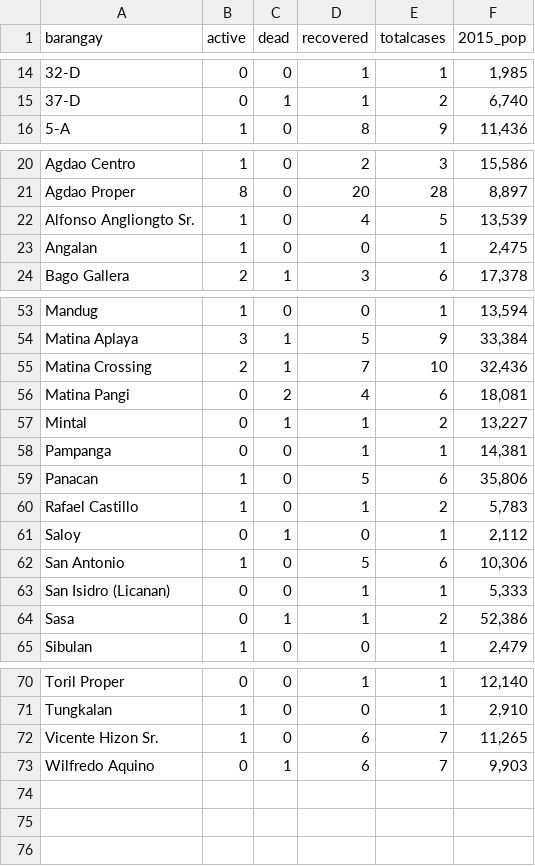
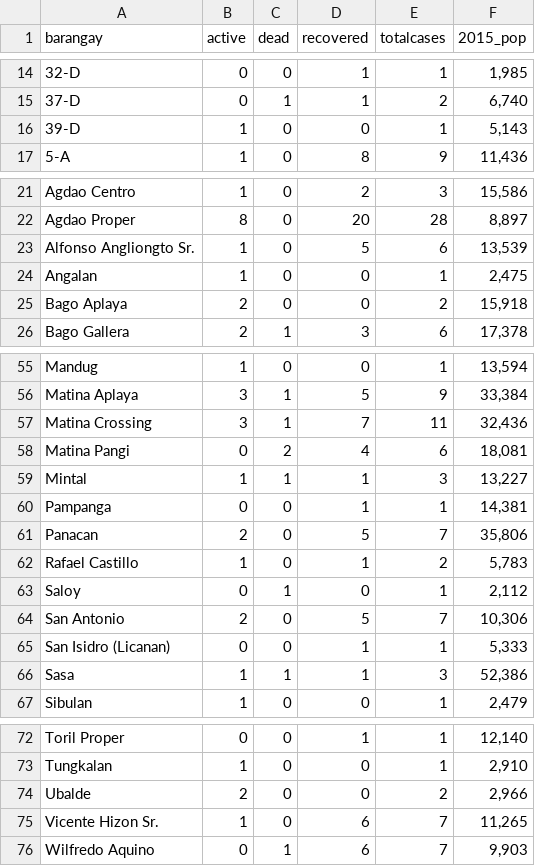
Before and after one commit to djmacao/Covid-19, a CSV file: Covid_Davao_Data/covid_dohdr_locations.csv, drawn as a sheet; only a part is shown, gaps mark what is left out; the diff covers the shown part only.

```diff
--- a/Covid_Davao_Data/covid_dohdr_locations.csv
+++ b/Covid_Davao_Data/covid_dohdr_locations.csv
@@ -15,2 +15,3 @@ barangay,active,dead,recovered,totalcases,2015_pop
 37-D,0,1,1,2,"6,740"
+39-D,1,0,0,1,"5,143"
 5-A,1,0,8,9,"11,436"
@@ -21,4 +22,5 @@ Agdao Centro,1,0,2,3,"15,586"
 Agdao Proper,8,0,20,28,"8,897"
-Alfonso Angliongto Sr.,1,0,4,5,"13,539"
+Alfonso Angliongto Sr.,1,0,5,6,"13,539"
 Angalan,1,0,0,1,"2,475"
+Bago Aplaya,2,0,0,2,"15,918"
 Bago Gallera,2,1,3,6,"17,378"
@@ -54,12 +56,12 @@ Mandug,1,0,0,1,"13,594"
 Matina Aplaya,3,1,5,9,"33,384"
-Matina Crossing,2,1,7,10,"32,436"
+Matina Crossing,3,1,7,11,"32,436"
 Matina Pangi,0,2,4,6,"18,081"
-Mintal,0,1,1,2,"13,227"
+Mintal,1,1,1,3,"13,227"
 Pampanga,0,0,1,1,"14,381"
-Panacan,1,0,5,6,"35,806"
+Panacan,2,0,5,7,"35,806"
 Rafael Castillo,1,0,1,2,"5,783"
 Saloy,0,1,0,1,"2,112"
-San Antonio,1,0,5,6,"10,306"
+San Antonio,2,0,5,7,"10,306"
 San Isidro (Licanan),0,0,1,1,"5,333"
-Sasa,0,1,1,2,"52,386"
+Sasa,1,1,1,3,"52,386"
 Sibulan,1,0,0,1,"2,479"
@@ -71,2 +73,3 @@ Toril Proper,0,0,1,1,"12,140"
 Tungkalan,1,0,0,1,"2,910"
+Ubalde,2,0,0,2,"2,966"
 Vicente Hizon Sr.,1,0,6,7,"11,265"
```
Also changed, not shown: 4 edited cells elsewhere in this file, Covid_Davao_Data/Covid - Davao Region - DOH Davao Region.csv, Covid_Davao_Data/dohdr_doubling.csv, 2 other files.
